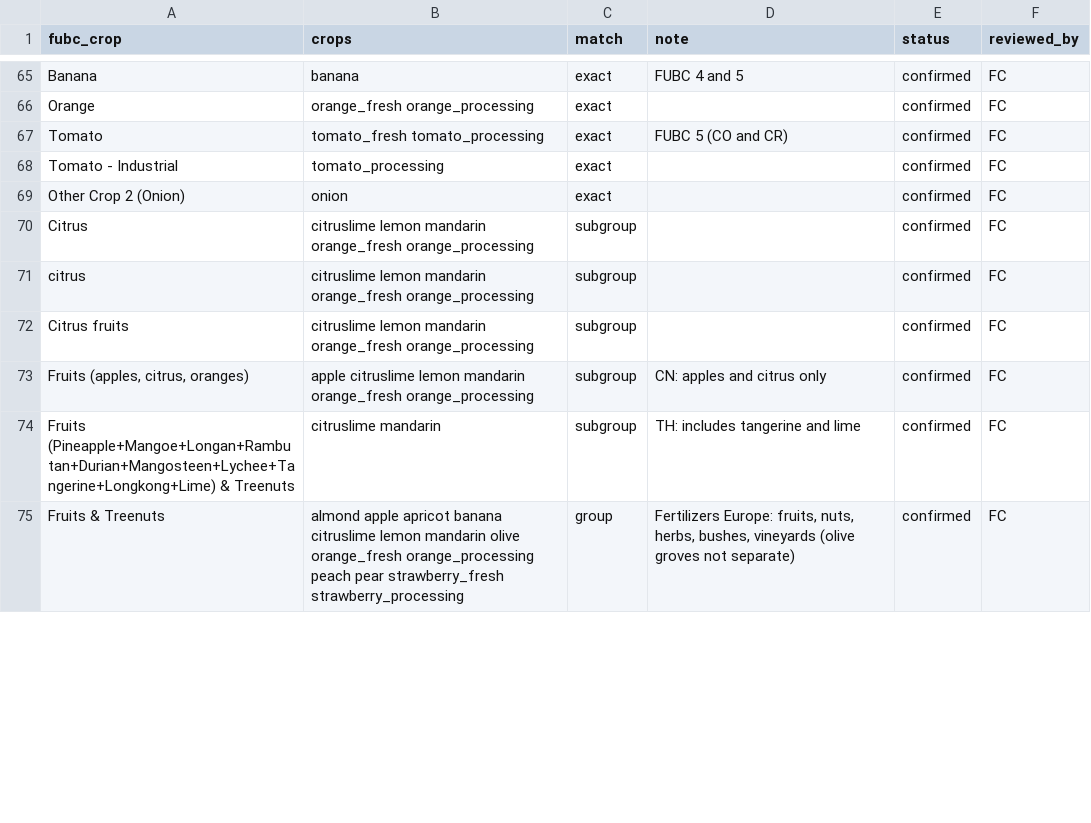
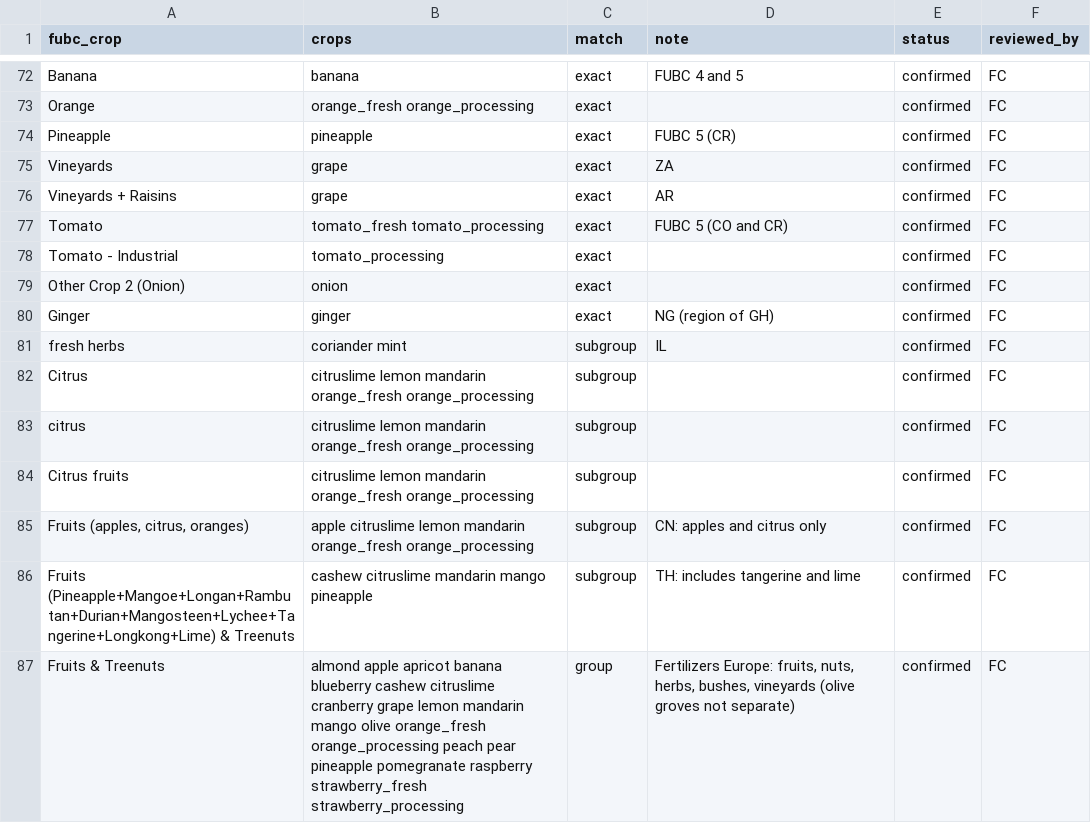
Before and after one commit to cirone-ecoinvent/agritoolv.1, a CSV file: data/ifa_fubc_crop_mapping.csv, drawn as a sheet; only a part is shown, gaps mark what is left out; the diff covers the shown part only.

Commit message:
IFA fertiliser use by crop: mapping of the crops without L1 coefficients (L34)
ifa_fubc_crop_mapping.csv extended from 96 to 110 rows to the 28 crops without
WFLDB level 1 coefficients: new FUBC names Cotton, Seed cotton, Cassava,
Pineapple, Vineyards, Vineyards + Raisins, Ginger, Sesame (exact), Millet, the
three Pulses names, fresh herbs (subgroup), Mil - Sorghum (group); the fruit,
vegetable, roots and tubers, other oil crop and other cereal groups and the TH
subgroups extended. Rows mixing cereals and legumes are not used for the pulses.
All rows confirmed by FC. Note of the mapping in sources.csv updated.

```diff
--- a/data/ifa_fubc_crop_mapping.csv
+++ b/data/ifa_fubc_crop_mapping.csv
@@ -66,2 +73,5 @@ Banana,banana,exact,FUBC 4 and 5,confirmed,FC
 Orange,orange_fresh orange_processing,exact,,confirmed,FC
+Pineapple,pineapple,exact,FUBC 5 (CR),confirmed,FC
+Vineyards,grape,exact,ZA,confirmed,FC
+Vineyards + Raisins,grape,exact,AR,confirmed,FC
 Tomato,tomato_fresh tomato_processing,exact,FUBC 5 (CO and CR),confirmed,FC
@@ -69,2 +79,4 @@ Tomato - Industrial,tomato_processing,exact,,confirmed,FC
 Other Crop 2 (Onion),onion,exact,,confirmed,FC
+Ginger,ginger,exact,NG (region of GH),confirmed,FC
+fresh herbs,coriander mint,subgroup,IL,confirmed,FC
 Citrus,citruslime lemon mandarin orange_fresh orange_processing,subgroup,,confirmed,FC
@@ -73,3 +85,3 @@ Citrus fruits,citruslime lemon mandarin orange_fresh orange_processing,subgroup,
 "Fruits (apples, citrus, oranges)",apple citruslime lemon mandarin orange_fresh orange_processing,subgroup,CN: apples and citrus only,confirmed,FC
-Fruits (Pineapple+Mangoe+Longan+Rambutan+Durian+Mangosteen+Lychee+Tangerine+Longkong+Lime) & Treenuts,citruslime mandarin,subgroup,TH: includes tangerine and lime,confirmed,FC
-Fruits & Treenuts,almond apple apricot banana citruslime lemon mandarin olive orange_fresh orange_processing peach pear strawberry_fresh strawberry_processing,group,"Fertilizers Europe: fruits, nuts, herbs, bushes, vineyards (olive groves not separate)",confirmed,FC
+Fruits (Pineapple+Mangoe+Longan+Rambutan+Durian+Mangosteen+Lychee+Tangerine+Longkong+Lime) & Treenuts,cashew citruslime mandarin mango pineapple,subgroup,TH: includes tangerine and lime,confirmed,FC
+Fruits & Treenuts,almond apple apricot banana blueberry cashew citruslime cranberry grape lemon mandarin mango olive orange_fresh orange_processing peach pear pineapple pomegranate raspberry strawberry_fresh strawberry_processing,group,"Fertilizers Europe: fruits, nuts, herbs, bushes, vineyards (olive groves not separate)",confirmed,FC
```
Also changed, not shown: 9 added rows and 30 edited cells elsewhere in this file, data/sources.csv.
